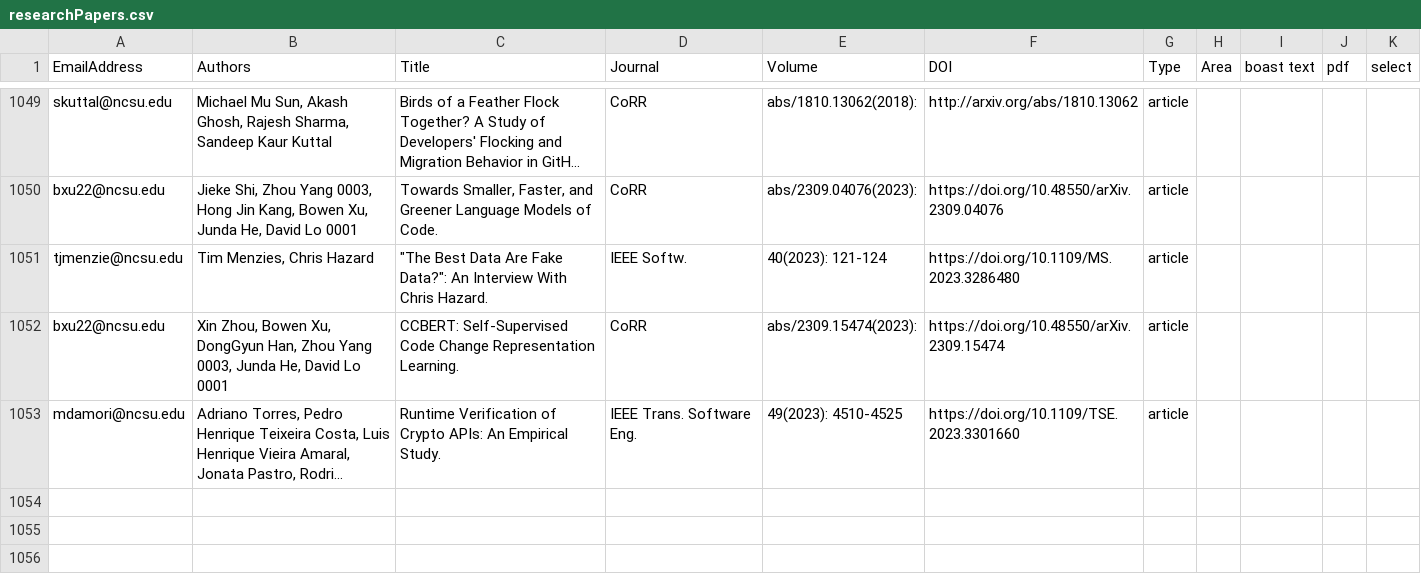
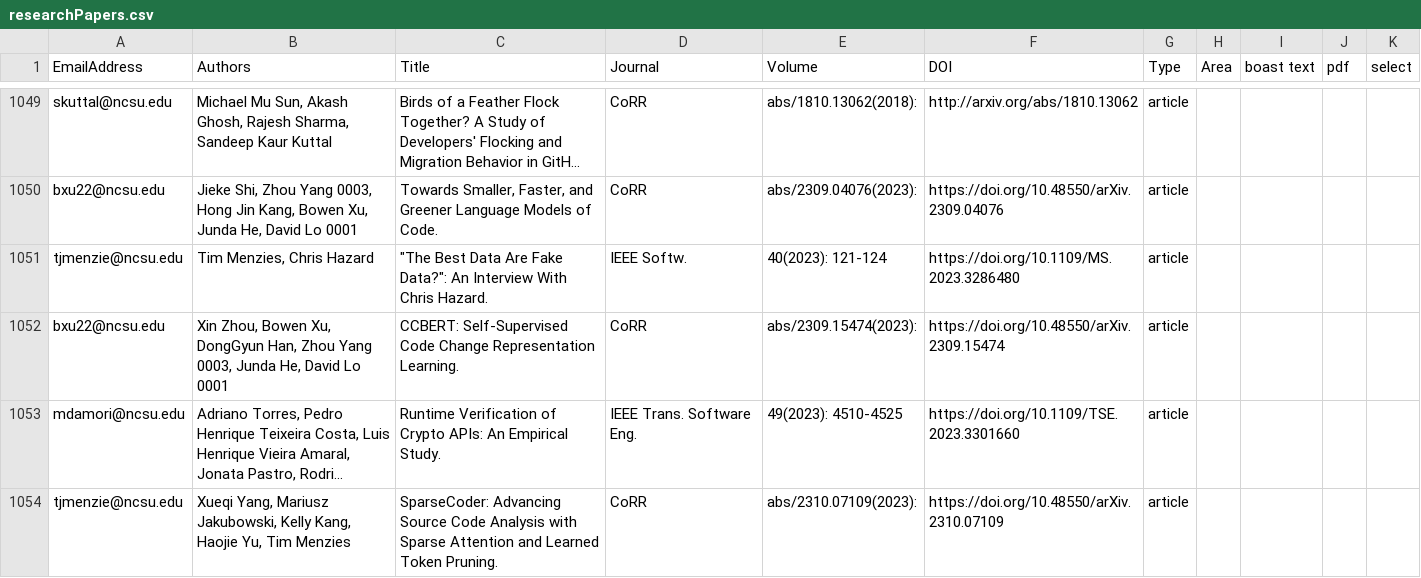
Before and after one commit to ncsu-software/ncsu-software.github.io, a CSV file: _data/researchers/sheets/researchPapers.csv, drawn as a sheet; only a part is shown, gaps mark what is left out; long unchanged cells end in …; the diff names each change by its address in the sheet, - before the commit and + after, or states it on an @@ line.

Commit message:
Update sheets

```diff
--- a/_data/researchers/sheets/researchPapers.csv
+++ b/_data/researchers/sheets/researchPapers.csv
+row 1054: tjmenzie@ncsu.edu | Xueqi Yang, Mariusz Jakubowski, Kelly Kang, Haojie Yu, Tim Menzies | SparseCoder: Advancing Source Code Analysis with Sparse Attention and Learned Token Pruning. | CoRR | abs/2310.07109(2023): | https://doi.org/10.48550/arXiv.2310.07109 | article
```
